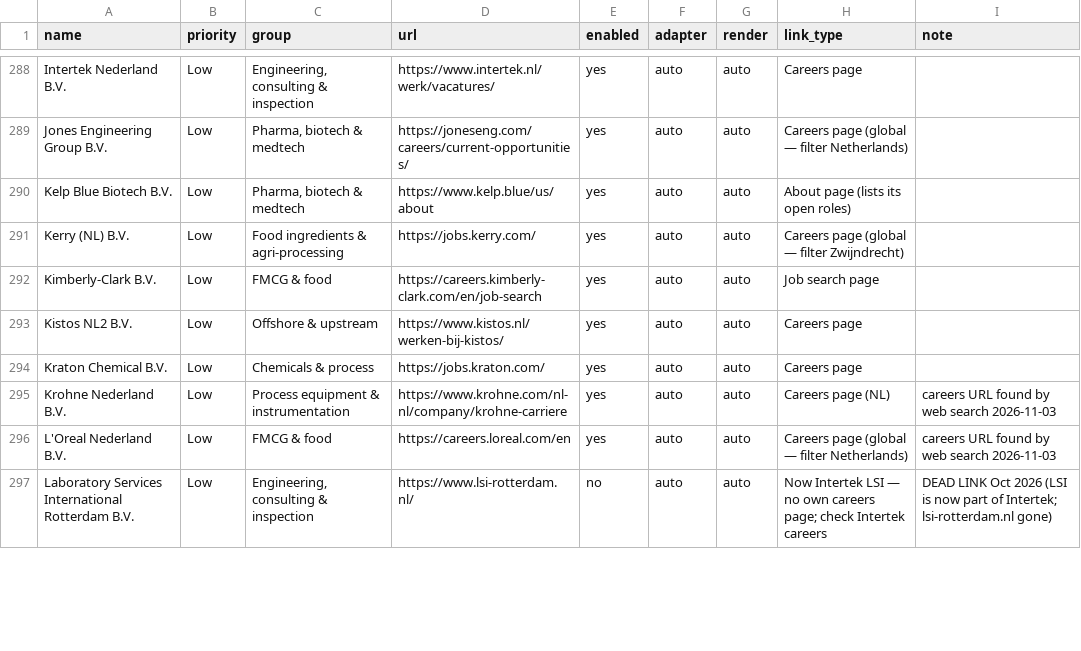
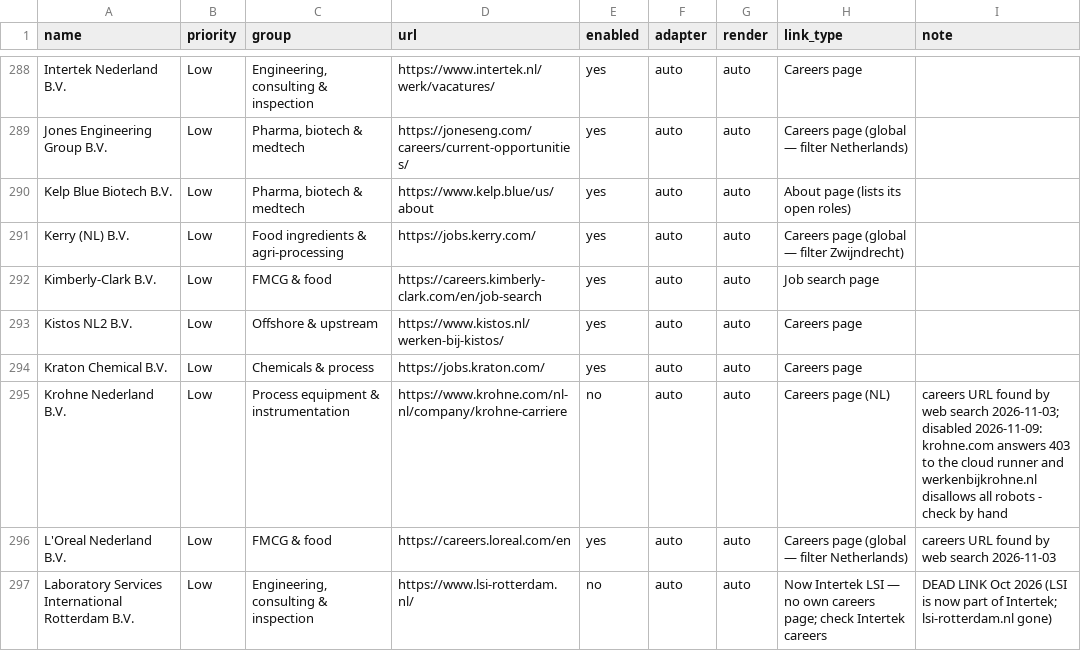
Before and after one commit to Boomybhai/jobwatch, a CSV file: companies.csv, drawn as a sheet; only a part is shown, gaps mark what is left out; the diff covers the shown part only.

```diff
--- a/companies.csv
+++ b/companies.csv
@@ -294,3 +294,3 @@ Kistos NL2 B.V.,Low,Offshore & upstream,https://www.kistos.nl/werken-bij-kistos/
 Kraton Chemical B.V.,Low,Chemicals & process,https://jobs.kraton.com/,yes,auto,auto,Careers page,
-Krohne Nederland B.V.,Low,Process equipment & instrumentation,https://www.krohne.com/nl-nl/company/krohne-carriere,yes,auto,auto,Careers page (NL),careers URL found by web search 2026-11-03
+Krohne Nederland B.V.,Low,Process equipment & instrumentation,https://www.krohne.com/nl-nl/company/krohne-carriere,no,auto,auto,Careers page (NL),careers URL found by web search 2026-11-03; disabled 2026-11-09: krohne.com answers 403 to the cloud runner and werkenbijkrohne.nl disallows all robots - check by hand
 L'Oreal Nederland B.V.,Low,FMCG & food,https://careers.loreal.com/en,yes,auto,auto,Careers page (global — filter Netherlands),careers URL found by web search 2026-11-03
```
Also changed, not shown: 12 edited cells elsewhere in this file.
